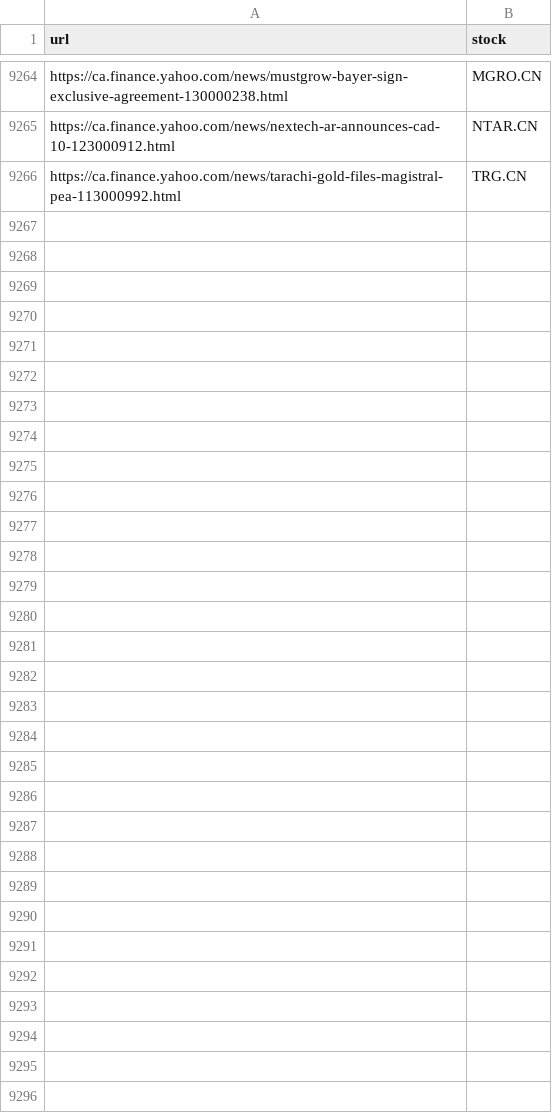
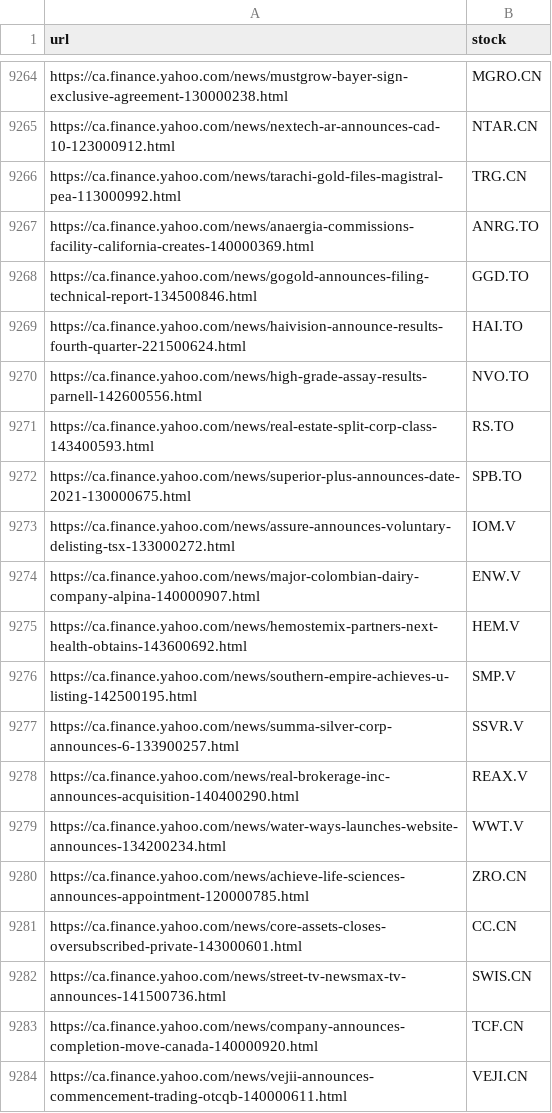
Before and after one commit to dli-invest/fin_news_nlp, a CSV file: data/yahoo_cad_tickers.csv, drawn as a sheet; only a part is shown, gaps mark what is left out; the diff names each change by its address in the sheet, - before the commit and + after, or states it on an @@ line.

```diff
--- a/data/yahoo_cad_tickers.csv
+++ b/data/yahoo_cad_tickers.csv
+row 9267: https://ca.finance.yahoo.com/news/anaergia-commissions-facility-california-creates-140000369.html | ANRG.TO
+row 9268: https://ca.finance.yahoo.com/news/gogold-announces-filing-technical-report-134500846.html | GGD.TO
+row 9269: https://ca.finance.yahoo.com/news/haivision-announce-results-fourth-quarter-221500624.html | HAI.TO
+row 9270: https://ca.finance.yahoo.com/news/high-grade-assay-results-parnell-142600556.html | NVO.TO
+row 9271: https://ca.finance.yahoo.com/news/real-estate-split-corp-class-143400593.html | RS.TO
+row 9272: https://ca.finance.yahoo.com/news/superior-plus-announces-date-2021-130000675.html | SPB.TO
+row 9273: https://ca.finance.yahoo.com/news/assure-announces-voluntary-delisting-tsx-133000272.html | IOM.V
+row 9274: https://ca.finance.yahoo.com/news/major-colombian-dairy-company-alpina-140000907.html | ENW.V
+row 9275: https://ca.finance.yahoo.com/news/hemostemix-partners-next-health-obtains-143600692.html | HEM.V
+row 9276: https://ca.finance.yahoo.com/news/southern-empire-achieves-u-listing-142500195.html | SMP.V
+row 9277: https://ca.finance.yahoo.com/news/summa-silver-corp-announces-6-133900257.html | SSVR.V
+row 9278: https://ca.finance.yahoo.com/news/real-brokerage-inc-announces-acquisition-140400290.html | REAX.V
+row 9279: https://ca.finance.yahoo.com/news/water-ways-launches-website-announces-134200234.html | WWT.V
+row 9280: https://ca.finance.yahoo.com/news/achieve-life-sciences-announces-appointment-120000785.html | ZRO.CN
+row 9281: https://ca.finance.yahoo.com/news/core-assets-closes-oversubscribed-private-143000601.html | CC.CN
+row 9282: https://ca.finance.yahoo.com/news/street-tv-newsmax-tv-announces-141500736.html | SWIS.CN
+row 9283: https://ca.finance.yahoo.com/news/company-announces-completion-move-canada-140000920.html | TCF.CN
+row 9284: https://ca.finance.yahoo.com/news/vejii-announces-commencement-trading-otcqb-140000611.html | VEJI.CN
```
